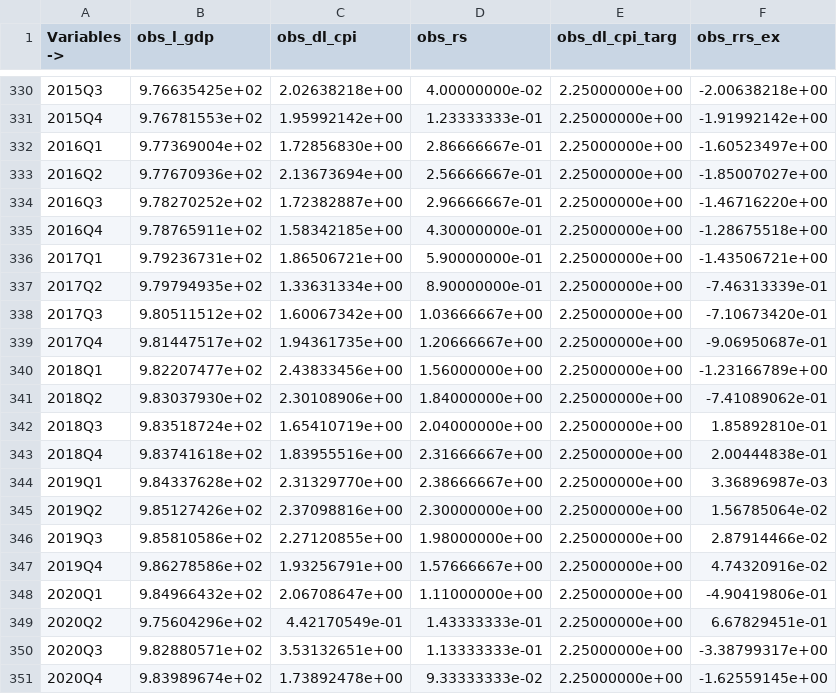
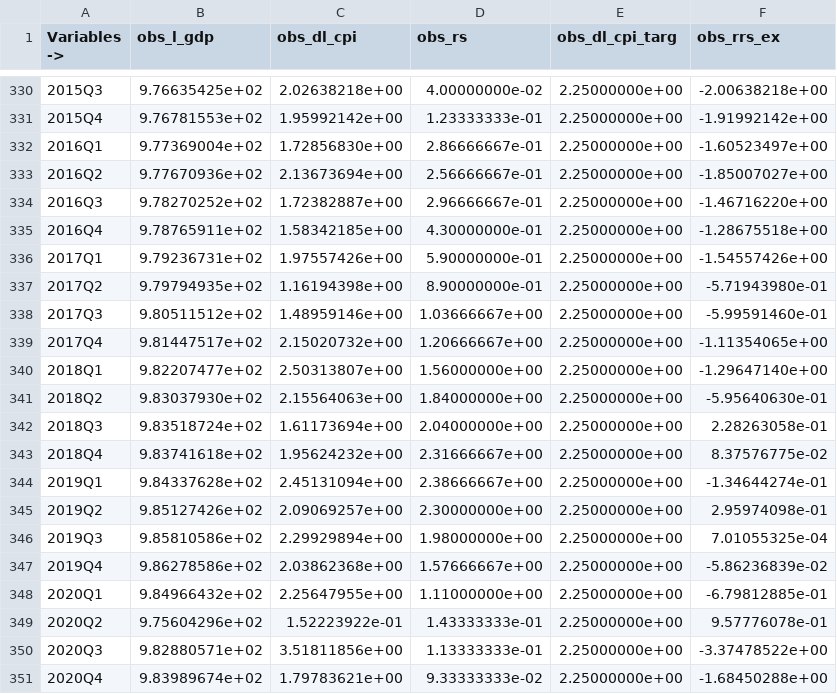
Before and after one commit to IRIS-Solutions-Team/Tutorial-System-Priors, a CSV file: fred.csv, drawn as a sheet; only a part is shown, gaps mark what is left out; the diff covers the shown part only.

```diff
--- a/fred.csv
+++ b/fred.csv
@@ -335,17 +335,17 @@
 "2016Q4",9.78765911e+02,1.58342185e+00,4.30000000e-01,2.25000000e+00,-1.28675518e+00
-"2017Q1",9.79236731e+02,1.86506721e+00,5.90000000e-01,2.25000000e+00,-1.43506721e+00
-"2017Q2",9.79794935e+02,1.33631334e+00,8.90000000e-01,2.25000000e+00,-7.46313339e-01
-"2017Q3",9.80511512e+02,1.60067342e+00,1.03666667e+00,2.25000000e+00,-7.10673420e-01
-"2017Q4",9.81447517e+02,1.94361735e+00,1.20666667e+00,2.25000000e+00,-9.06950687e-01
-"2018Q1",9.82207477e+02,2.43833456e+00,1.56000000e+00,2.25000000e+00,-1.23166789e+00
-"2018Q2",9.83037930e+02,2.30108906e+00,1.84000000e+00,2.25000000e+00,-7.41089062e-01
-"2018Q3",9.83518724e+02,1.65410719e+00,2.04000000e+00,2.25000000e+00,1.85892810e-01
-"2018Q4",9.83741618e+02,1.83955516e+00,2.31666667e+00,2.25000000e+00,2.00444838e-01
-"2019Q1",9.84337628e+02,2.31329770e+00,2.38666667e+00,2.25000000e+00,3.36896987e-03
-"2019Q2",9.85127426e+02,2.37098816e+00,2.30000000e+00,2.25000000e+00,1.56785064e-02
-"2019Q3",9.85810586e+02,2.27120855e+00,1.98000000e+00,2.25000000e+00,2.87914466e-02
-"2019Q4",9.86278586e+02,1.93256791e+00,1.57666667e+00,2.25000000e+00,4.74320916e-02
-"2020Q1",9.84966432e+02,2.06708647e+00,1.11000000e+00,2.25000000e+00,-4.90419806e-01
-"2020Q2",9.75604296e+02,4.42170549e-01,1.43333333e-01,2.25000000e+00,6.67829451e-01
-"2020Q3",9.82880571e+02,3.53132651e+00,1.13333333e-01,2.25000000e+00,-3.38799317e+00
-"2020Q4",9.83989674e+02,1.73892478e+00,9.33333333e-02,2.25000000e+00,-1.62559145e+00
+"2017Q1",9.79236731e+02,1.97557426e+00,5.90000000e-01,2.25000000e+00,-1.54557426e+00
+"2017Q2",9.79794935e+02,1.16194398e+00,8.90000000e-01,2.25000000e+00,-5.71943980e-01
+"2017Q3",9.80511512e+02,1.48959146e+00,1.03666667e+00,2.25000000e+00,-5.99591460e-01
+"2017Q4",9.81447517e+02,2.15020732e+00,1.20666667e+00,2.25000000e+00,-1.11354065e+00
+"2018Q1",9.82207477e+02,2.50313807e+00,1.56000000e+00,2.25000000e+00,-1.29647140e+00
+"2018Q2",9.83037930e+02,2.15564063e+00,1.84000000e+00,2.25000000e+00,-5.95640630e-01
+"2018Q3",9.83518724e+02,1.61173694e+00,2.04000000e+00,2.25000000e+00,2.28263058e-01
+"2018Q4",9.83741618e+02,1.95624232e+00,2.31666667e+00,2.25000000e+00,8.37576775e-02
+"2019Q1",9.84337628e+02,2.45131094e+00,2.38666667e+00,2.25000000e+00,-1.34644274e-01
+"2019Q2",9.85127426e+02,2.09069257e+00,2.30000000e+00,2.25000000e+00,2.95974098e-01
+"2019Q3",9.85810586e+02,2.29929894e+00,1.98000000e+00,2.25000000e+00,7.01055325e-04
+"2019Q4",9.86278586e+02,2.03862368e+00,1.57666667e+00,2.25000000e+00,-5.86236839e-02
+"2020Q1",9.84966432e+02,2.25647955e+00,1.11000000e+00,2.25000000e+00,-6.79812885e-01
+"2020Q2",9.75604296e+02,1.52223922e-01,1.43333333e-01,2.25000000e+00,9.57776078e-01
+"2020Q3",9.82880571e+02,3.51811856e+00,1.13333333e-01,2.25000000e+00,-3.37478522e+00
+"2020Q4",9.83989674e+02,1.79783621e+00,9.33333333e-02,2.25000000e+00,-1.68450288e+00
```
Also changed, not shown: 3 added rows and 11 edited cells elsewhere in this file, 9 other files.
